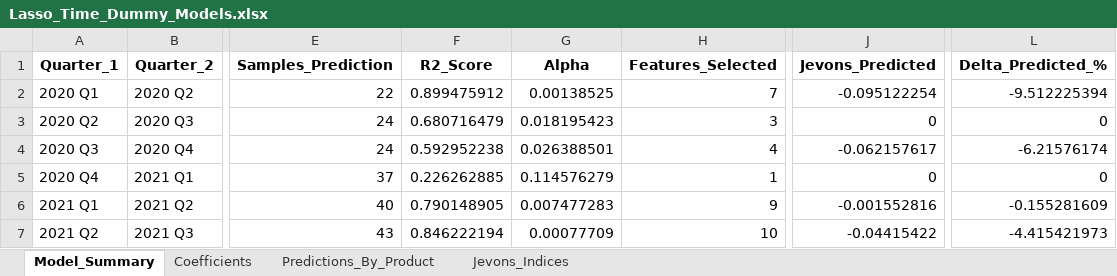
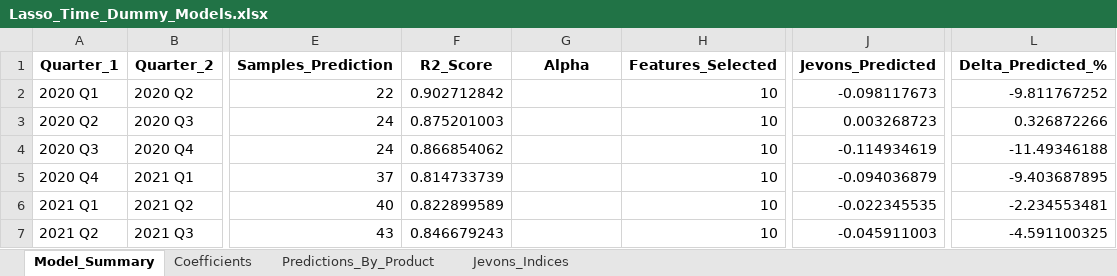
Before and after one commit to Edgarzhu7/Decoding-Smartphone-Prices, an Excel workbook: Quarter/Lasso_Time_Dummy_Models.xlsx, sheet Model_Summary, drawn as a sheet; only a part is shown, gaps mark what is left out; values as stored, in another font and other column widths than the file's, no borders; the diff covers the shown part only; the diff names each change by its address in the sheet, - before the commit and + after, or states it on an @@ line.

```diff
--- a/Quarter/Lasso_Time_Dummy_Models.xlsx (sheet Model_Summary)
+++ b/Quarter/Lasso_Time_Dummy_Models.xlsx (sheet Model_Summary)
-F2 (R2_Score): 0.899475912
+F2 (R2_Score): 0.902712842
-G2 (Alpha): 0.00138525
+G2 (Alpha): (empty)
-H2 (Features_Selected): 7
+H2 (Features_Selected): 10
-J2 (Jevons_Predicted): -0.095122254
+J2 (Jevons_Predicted): -0.098117673
-L2 (Delta_Predicted_%): -9.512225394
+L2 (Delta_Predicted_%): -9.811767252
-F3 (R2_Score): 0.680716479
+F3 (R2_Score): 0.875201003
-G3 (Alpha): 0.018195423
+G3 (Alpha): (empty)
-H3 (Features_Selected): 3
+H3 (Features_Selected): 10
-J3 (Jevons_Predicted): 0
+J3 (Jevons_Predicted): 0.003268723
-L3 (Delta_Predicted_%): 0
+L3 (Delta_Predicted_%): 0.326872266
-F4 (R2_Score): 0.592952238
+F4 (R2_Score): 0.866854062
-G4 (Alpha): 0.026388501
+G4 (Alpha): (empty)
-H4 (Features_Selected): 4
+H4 (Features_Selected): 10
-J4 (Jevons_Predicted): -0.062157617
+J4 (Jevons_Predicted): -0.114934619
-L4 (Delta_Predicted_%): -6.21576174
+L4 (Delta_Predicted_%): -11.49346188
-F5 (R2_Score): 0.226262885
+F5 (R2_Score): 0.814733739
-G5 (Alpha): 0.114576279
+G5 (Alpha): (empty)
-H5 (Features_Selected): 1
+H5 (Features_Selected): 10
-J5 (Jevons_Predicted): 0
+J5 (Jevons_Predicted): -0.094036879
-L5 (Delta_Predicted_%): 0
+L5 (Delta_Predicted_%): -9.403687895
-F6 (R2_Score): 0.790148905
+F6 (R2_Score): 0.822899589
-G6 (Alpha): 0.007477283
+G6 (Alpha): (empty)
-H6 (Features_Selected): 9
+H6 (Features_Selected): 10
-J6 (Jevons_Predicted): -0.001552816
+J6 (Jevons_Predicted): -0.022345535
-L6 (Delta_Predicted_%): -0.155281609
+L6 (Delta_Predicted_%): -2.234553481
-F7 (R2_Score): 0.846222194
+F7 (R2_Score): 0.846679243
-G7 (Alpha): 0.00077709
+G7 (Alpha): (empty)
-J7 (Jevons_Predicted): -0.04415422
+J7 (Jevons_Predicted): -0.045911003
-L7 (Delta_Predicted_%): -4.415421973
+L7 (Delta_Predicted_%): -4.591100325
```
Also changed, not shown: 69 edited cells elsewhere in this sheet, sheet Predictions_By_Product, sheet Coefficients, sheet Jevons_Indices, Quarter/Lasso_Delta_Models_With_Error.xlsx, Quarter/Predicted_Jevons_Index_With_Error_Results.xlsx, 33 other files.
